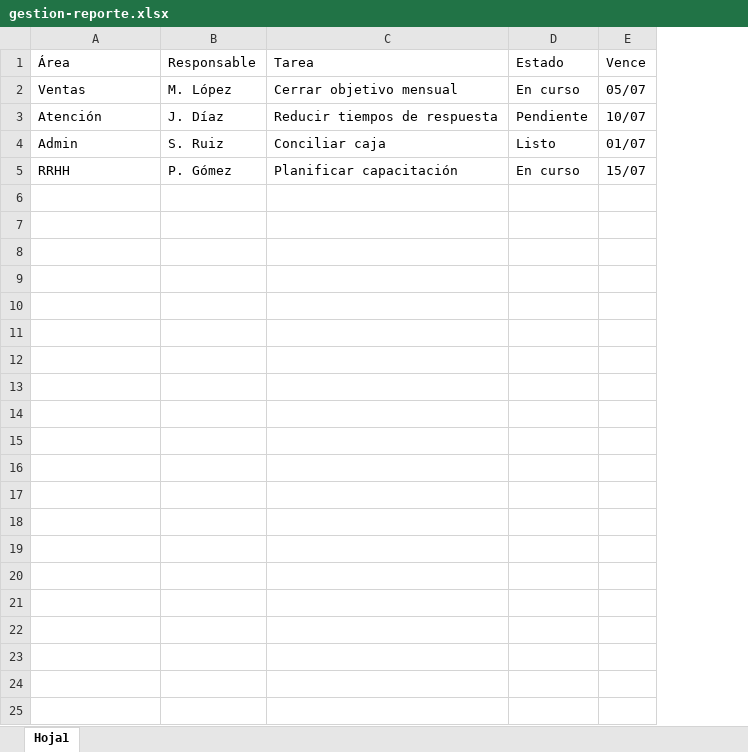
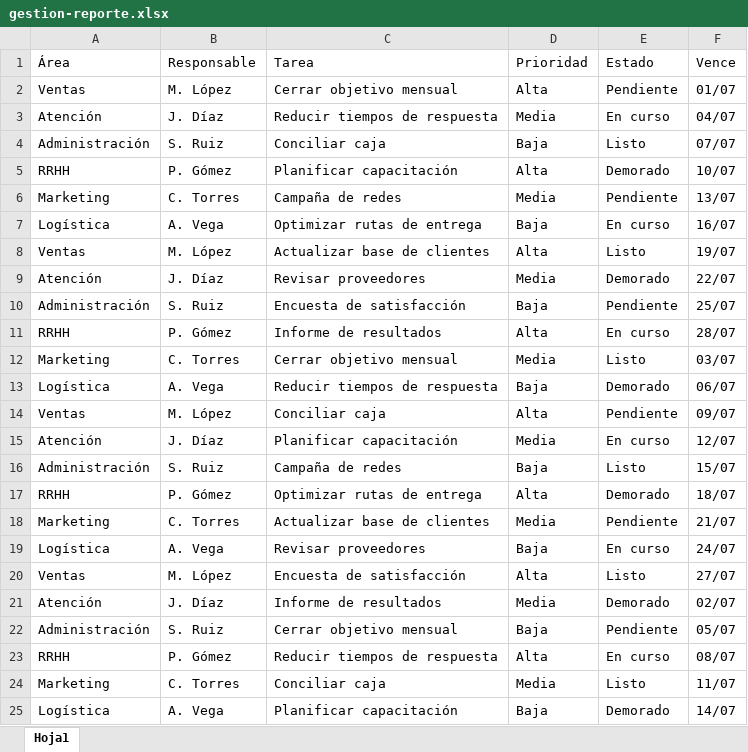
Before and after one commit to Marcusa93/rl1, an Excel workbook: public/abc2/material/gestion-reporte.xlsx, sheet Hoja1, drawn as a sheet; values as stored, in another font and other column widths than the file's, no borders; addresses are those after the commit; the diff names each change by its address in the sheet, - before the commit and + after, or states it on an @@ line.

```diff
--- a/public/abc2/material/gestion-reporte.xlsx (sheet Hoja1)
+++ b/public/abc2/material/gestion-reporte.xlsx (sheet Hoja1)
+column D (Prioridad), rows 2-5: Alta | Media | Baja | Alta
-E2 (Estado): En curso
+E2 (Estado): Pendiente
-F2 (Vence): 05/07
+F2 (Vence): 01/07
-E3 (Estado): Pendiente
+E3 (Estado): En curso
-F3 (Vence): 10/07
+F3 (Vence): 04/07
-A4 (Área): Admin
+A4 (Área): Administración
-F4 (Vence): 01/07
+F4 (Vence): 07/07
-E5 (Estado): En curso
+E5 (Estado): Demorado
-F5 (Vence): 15/07
+F5 (Vence): 10/07
+row 6: Marketing | C. Torres | Campaña de redes | Media | Pendiente | 13/07
+row 7: Logística | A. Vega | Optimizar rutas de entrega | Baja | En curso | 16/07
+row 8: Ventas | M. López | Actualizar base de clientes | Alta | Listo | 19/07
+row 9: Atención | J. Díaz | Revisar proveedores | Media | Demorado | 22/07
+row 10: Administración | S. Ruiz | Encuesta de satisfacción | Baja | Pendiente | 25/07
+row 11: RRHH | P. Gómez | Informe de resultados | Alta | En curso | 28/07
+row 12: Marketing | C. Torres | Cerrar objetivo mensual | Media | Listo | 03/07
+row 13: Logística | A. Vega | Reducir tiempos de respuesta | Baja | Demorado | 06/07
+row 14: Ventas | M. López | Conciliar caja | Alta | Pendiente | 09/07
+row 15: Atención | J. Díaz | Planificar capacitación | Media | En curso | 12/07
+row 16: Administración | S. Ruiz | Campaña de redes | Baja | Listo | 15/07
+row 17: RRHH | P. Gómez | Optimizar rutas de entrega | Alta | Demorado | 18/07
+row 18: Marketing | C. Torres | Actualizar base de clientes | Media | Pendiente | 21/07
+row 19: Logística | A. Vega | Revisar proveedores | Baja | En curso | 24/07
+row 20: Ventas | M. López | Encuesta de satisfacción | Alta | Listo | 27/07
+row 21: Atención | J. Díaz | Informe de resultados | Media | Demorado | 02/07
+row 22: Administración | S. Ruiz | Cerrar objetivo mensual | Baja | Pendiente | 05/07
+row 23: RRHH | P. Gómez | Reducir tiempos de respuesta | Alta | En curso | 08/07
+row 24: Marketing | C. Torres | Conciliar caja | Media | Listo | 11/07
+row 25: Logística | A. Vega | Planificar capacitación | Baja | Demorado | 14/07
```
Also changed, not shown: public/abc2/material/comercio-ventas.xlsx, public/abc2/material/educacion-notas.xlsx, 15 other files.
